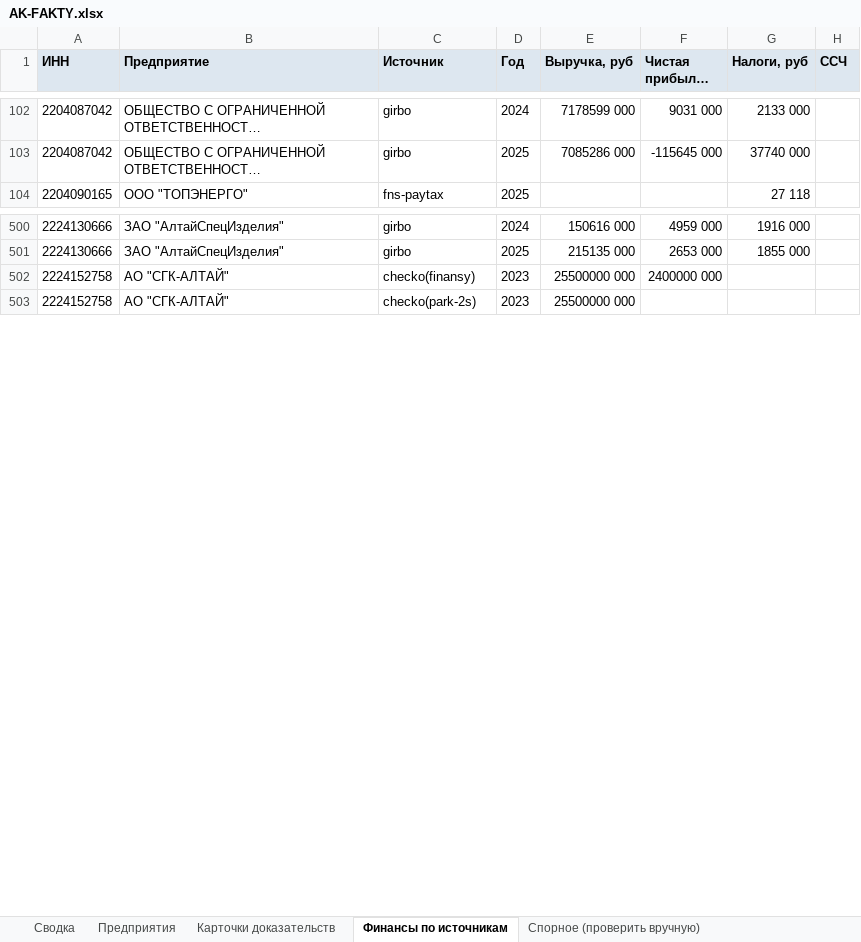
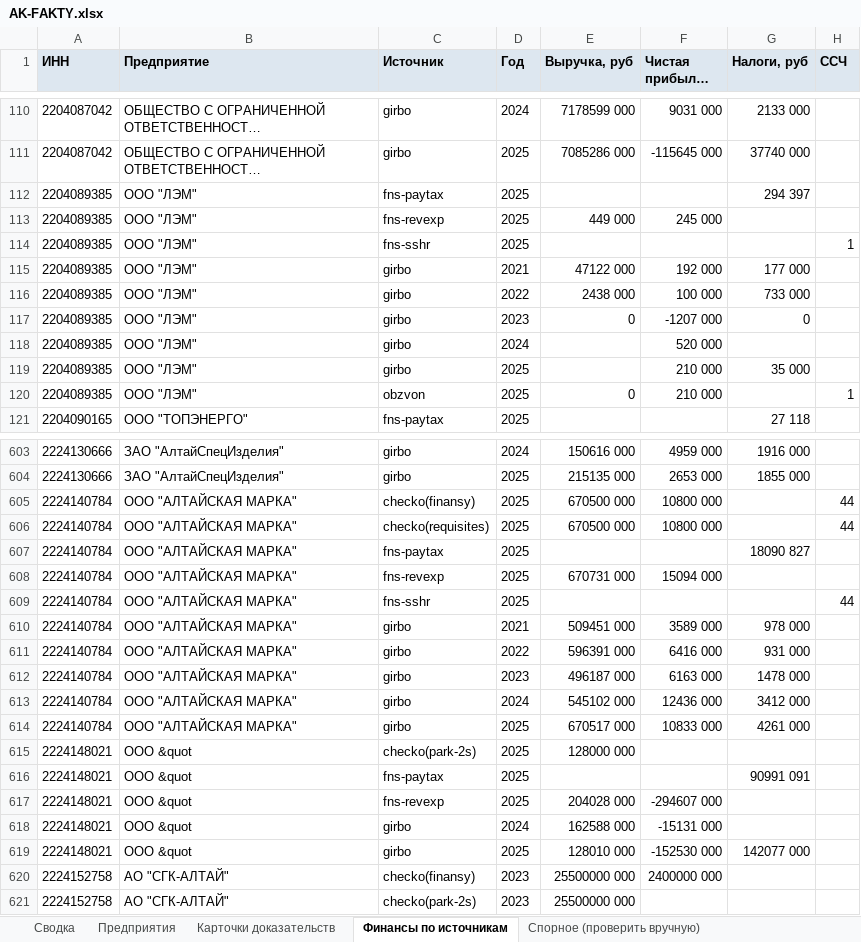
Before and after one commit to kirillrand4-alt/avto, an Excel workbook: seo-texts/altay-ko/AK-FAKTY.xlsx, sheet Финансы по источникам, drawn as a sheet; only a part is shown, gaps mark what is left out; long unchanged cells end in …; values as stored, in another font and other column widths than the file's, no borders; the diff covers the shown part only; the diff names each change by its address in the sheet, - before the commit and + after, or states it on an @@ line.

```diff
--- a/seo-texts/altay-ko/AK-FAKTY.xlsx (sheet Финансы по источникам)
+++ b/seo-texts/altay-ko/AK-FAKTY.xlsx (sheet Финансы по источникам)
+row 112: 2204089385 | ООО "ЛЭМ" | fns-paytax | 2025 |  |  | 294 397
+row 113: 2204089385 | ООО "ЛЭМ" | fns-revexp | 2025 | 449 000 | 245 000
+row 114: 2204089385 | ООО "ЛЭМ" | fns-sshr | 2025 |  |  |  | 1
+row 115: 2204089385 | ООО "ЛЭМ" | girbo | 2021 | 47122 000 | 192 000 | 177 000
+row 116: 2204089385 | ООО "ЛЭМ" | girbo | 2022 | 2438 000 | 100 000 | 733 000
+row 117: 2204089385 | ООО "ЛЭМ" | girbo | 2023 | 0 | -1207 000 | 0
+row 118: 2204089385 | ООО "ЛЭМ" | girbo | 2024 |  | 520 000
+row 119: 2204089385 | ООО "ЛЭМ" | girbo | 2025 |  | 210 000 | 35 000
+row 120: 2204089385 | ООО "ЛЭМ" | obzvon | 2025 | 0 | 210 000 |  | 1
+row 605: 2224140784 | ООО "АЛТАЙСКАЯ МАРКА" | checko(finansy) | 2025 | 670500 000 | 10800 000 |  | 44
+row 606: 2224140784 | ООО "АЛТАЙСКАЯ МАРКА" | checko(requisites) | 2025 | 670500 000 | 10800 000 |  | 44
+row 607: 2224140784 | ООО "АЛТАЙСКАЯ МАРКА" | fns-paytax | 2025 |  |  | 18090 827
+row 608: 2224140784 | ООО "АЛТАЙСКАЯ МАРКА" | fns-revexp | 2025 | 670731 000 | 15094 000
+row 609: 2224140784 | ООО "АЛТАЙСКАЯ МАРКА" | fns-sshr | 2025 |  |  |  | 44
+row 610: 2224140784 | ООО "АЛТАЙСКАЯ МАРКА" | girbo | 2021 | 509451 000 | 3589 000 | 978 000
+row 611: 2224140784 | ООО "АЛТАЙСКАЯ МАРКА" | girbo | 2022 | 596391 000 | 6416 000 | 931 000
+row 612: 2224140784 | ООО "АЛТАЙСКАЯ МАРКА" | girbo | 2023 | 496187 000 | 6163 000 | 1478 000
+row 613: 2224140784 | ООО "АЛТАЙСКАЯ МАРКА" | girbo | 2024 | 545102 000 | 12436 000 | 3412 000
+row 614: 2224140784 | ООО "АЛТАЙСКАЯ МАРКА" | girbo | 2025 | 670517 000 | 10833 000 | 4261 000
+row 615: 2224148021 | ООО &quot | checko(park-2s) | 2025 | 128000 000
+row 616: 2224148021 | ООО &quot | fns-paytax | 2025 |  |  | 90991 091
+row 617: 2224148021 | ООО &quot | fns-revexp | 2025 | 204028 000 | -294607 000
+row 618: 2224148021 | ООО &quot | girbo | 2024 | 162588 000 | -15131 000
+row 619: 2224148021 | ООО &quot | girbo | 2025 | 128010 000 | -152530 000 | 142077 000
```
Also changed, not shown: 134 added rows elsewhere in this sheet, sheet Спорное (проверить вручную), sheet Карточки доказательств, sheet Предприятия, sheet Сводка, 3 other files.
